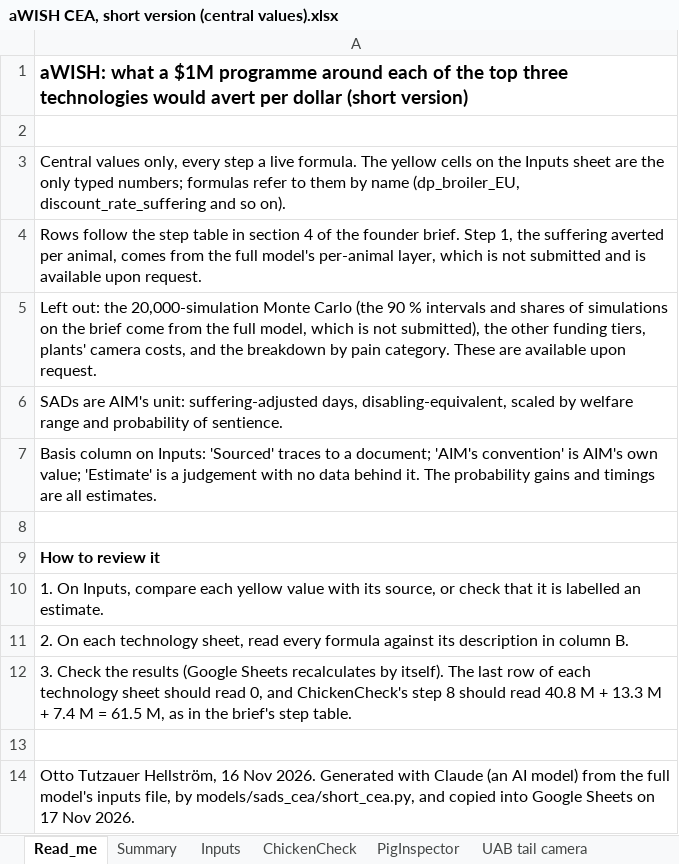
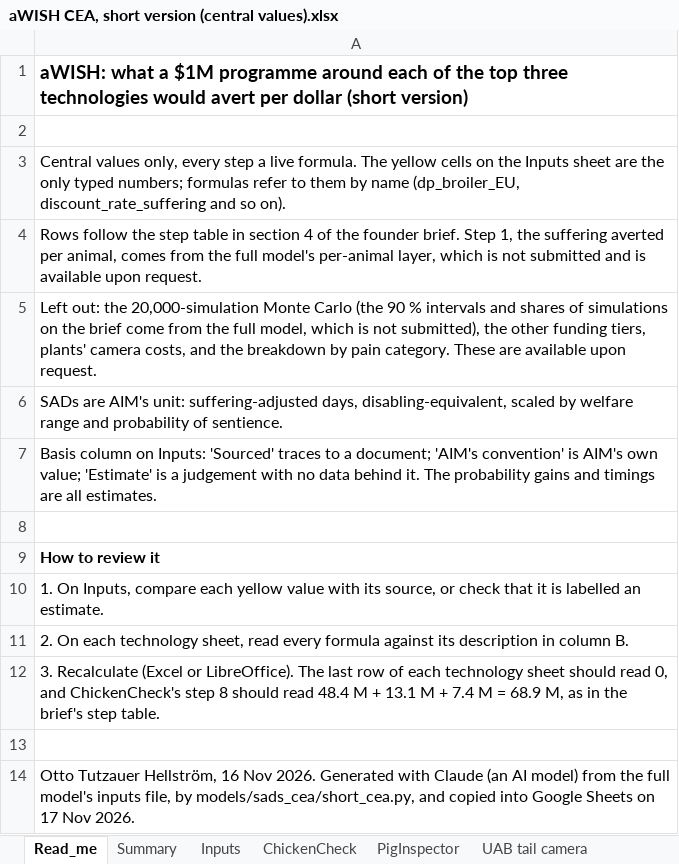
Before and after one commit to OttoTutzHell/awish-handover, an Excel workbook: models/aWISH CEA, short version (central values).xlsx, sheet Read_me, drawn as a sheet; values as stored, in another font and other column widths than the file's, no borders; charts and pictures not drawn; the diff names each change by its address in the sheet, - before the commit and + after, or states it on an @@ line.

```diff
--- a/models/aWISH CEA, short version (central values).xlsx (sheet Read_me)
+++ b/models/aWISH CEA, short version (central values).xlsx (sheet Read_me)
-A12: 3. Check the results (Google Sheets recalculates by itself). The last row of each technology sheet should read 0, and ChickenCheck's step 8 should read 40.8 M + 13.3 M + 7.4 M = 61.5 M, as…
+A12: 3. Recalculate (Excel or LibreOffice). The last row of each technology sheet should read 0, and ChickenCheck's step 8 should read 48.4 M + 13.1 M + 7.4 M = 68.9 M, as…
```
Also changed, not shown: sheet ChickenCheck, sheet PigInspector, sheet UAB tail camera, sheet Summary, sheet Inputs, 6 other files.
